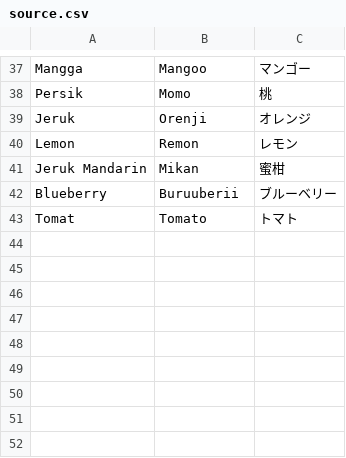
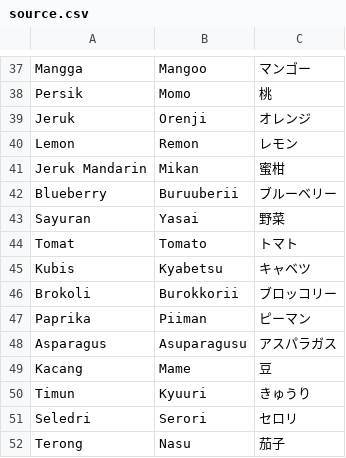
Before and after one commit to DevikoKelvin/NipponMantap-Dictionary, a CSV file: app/src/main/assets/source.csv, drawn as a sheet; only a part is shown, gaps mark what is left out; the diff names each change by its address in the sheet, - before the commit and + after, or states it on an @@ line.

Commit message:
Update source.csv

```diff
--- a/app/src/main/assets/source.csv
+++ b/app/src/main/assets/source.csv
+row 43: Sayuran | Yasai | 野菜
+row 45: Kubis | Kyabetsu | キャベツ
+row 46: Brokoli | Burokkorii | ブロッコリー
+row 47: Paprika | Piiman | ピーマン
+row 48: Asparagus | Asuparagusu | アスパラガス
+row 49: Kacang | Mame | 豆
+row 50: Timun | Kyuuri | きゅうり
+row 51: Seledri | Serori | セロリ
+row 52: Terong | Nasu | 茄子
```
